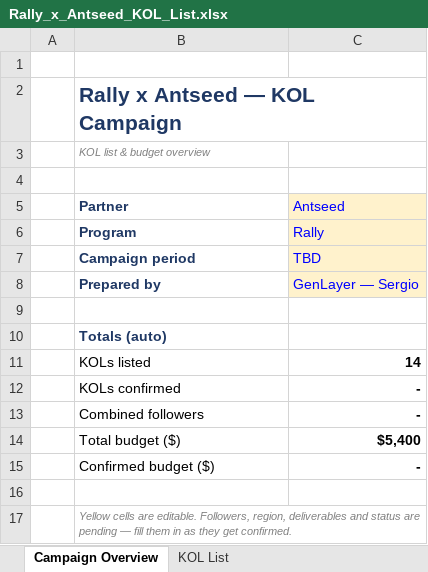
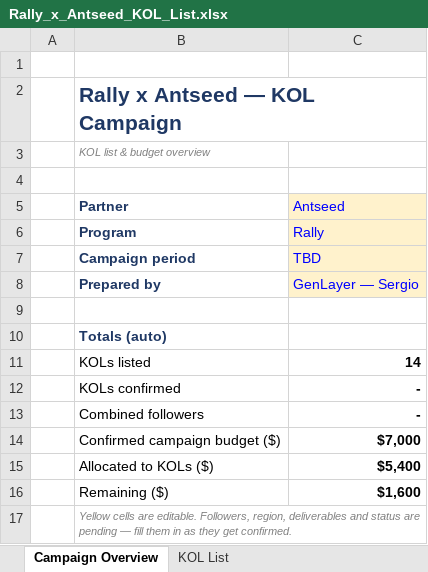
Before and after one commit to sergiogenlayer/predictionmarket, an Excel workbook: kol-tracker/partners/Rally_x_Antseed_KOL_List.xlsx, sheet Campaign Overview, drawn as a sheet; values as stored, in another font and other column widths than the file's, no borders; removed rows and columns are numbered as before the commit, all else as after; the diff names each change by its address in the sheet, - before the commit and + after, or states it on an @@ line.

```diff
--- a/kol-tracker/partners/Rally_x_Antseed_KOL_List.xlsx (sheet Campaign Overview)
+++ b/kol-tracker/partners/Rally_x_Antseed_KOL_List.xlsx (sheet Campaign Overview)
+row 14:  | Confirmed campaign budget ($) | $7,000
-B15 (Partner): Total budget ($)
+B15 (Partner): Allocated to KOLs ($)
-row 15:  | Confirmed budget ($) | -
-row 16: (empty)
+row 16:  | Remaining ($) | $1,600
```
